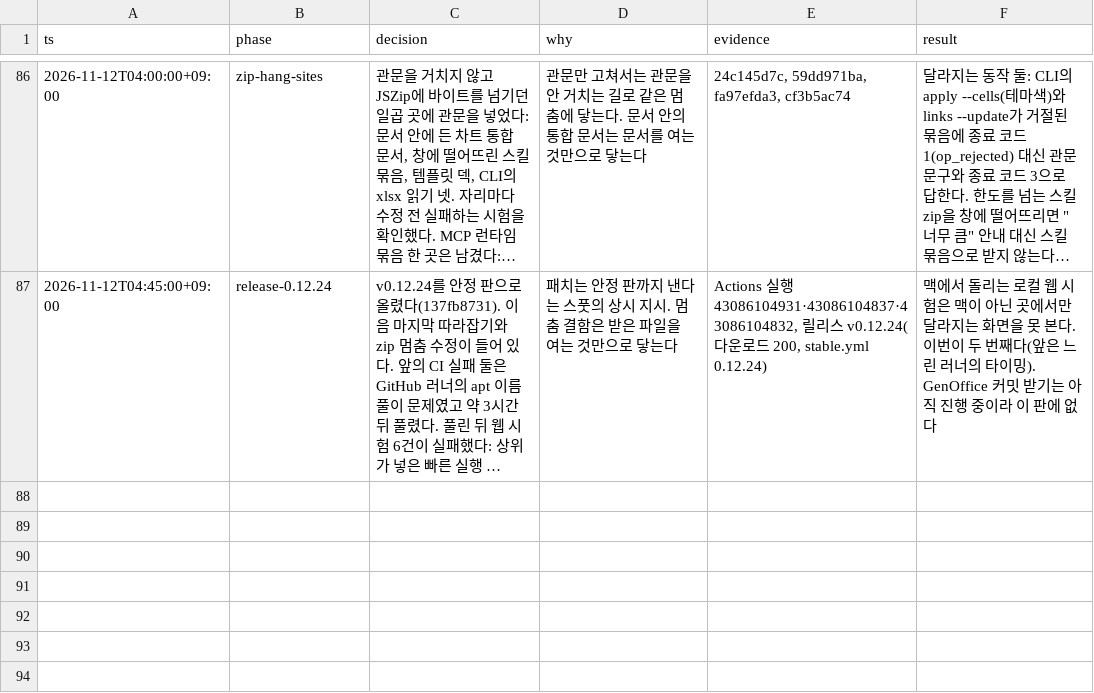
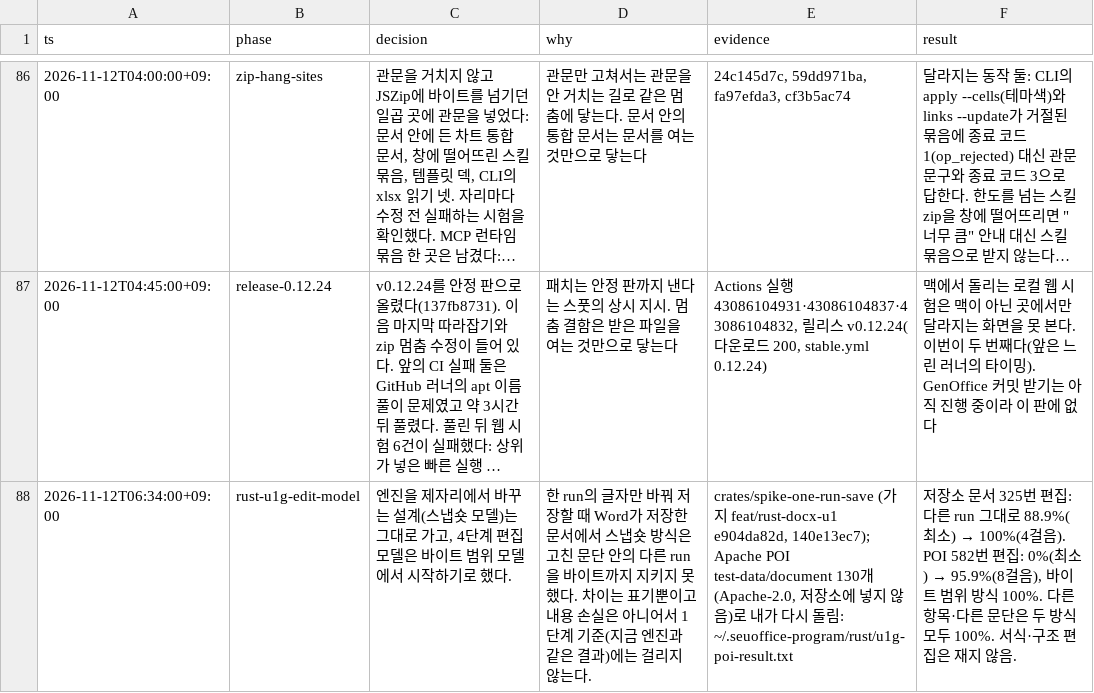
Before and after one commit to SeuPut0705/seuoffice, a TSV file: docs/seuoffice/작업기록.tsv, drawn as a sheet; only a part is shown, gaps mark what is left out; long unchanged cells end in …; the diff names each change by its address in the sheet, - before the commit and + after, or states it on an @@ line.

Commit message:
docs(seuoffice): record the one-run save measurement and the old-folder rule

```diff
--- a/docs/seuoffice/작업기록.tsv
+++ b/docs/seuoffice/작업기록.tsv
+row 88: 2026-11-12T06:34:00+09:00 | rust-u1g-edit-model | 엔진을 제자리에서 바꾸는 설계(스냅숏 모델)는 그대로 가고, 4단계 편집 모델은 바이트 범위 모델에서 시작하기로 했다. | 한 run의 글자만 바꿔 저장할 때 Word가 저장한 문서에서 스냅숏 방식은 고친 문단 안의 다른 run을 바이트까지 지키지 못했다. 차이는 표기뿐이고 내용 손실은 아니어서 1단계 기준(지금 엔진과 같은 결과)에는 걸리지 않는다. | crates/spike-one-run-save (가지 feat/rust-docx-u1 e904da82d, 140e13ec7); Apache POI test-data/document 130개(Apache-2.0, 저장소에 넣지 않음)로 내가 다시 돌림: ~/.seuoffice-program/rust/u1g-poi-result.txt | 저장소 문서 325번 편집: 다른 run 그대로 88.9%(최소) → 100%(4걸음). POI 582번 편집: 0%(최소) → 95.9%(8걸음), 바이트 범위 방식 100%. 다른 항목·다른 문단은 두 방식 모두 100%. 서식·구조 편집은 재지 않음.
```
Also changed, not shown: 2 other files.
